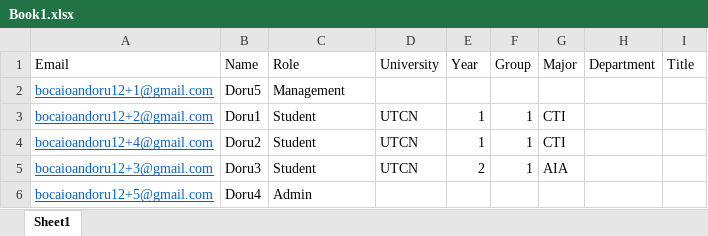
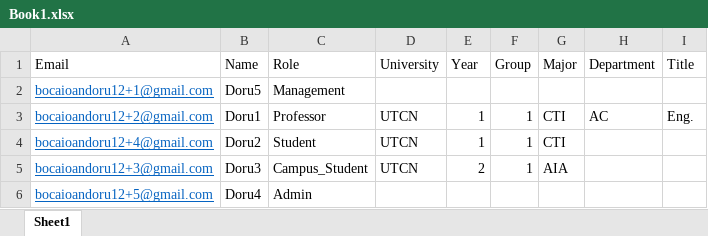
Before and after one commit to IS-Project-CampusCore/campus-server, an Excel workbook: FileStorage/ExcelFiles/Book1.xlsx, sheet Sheet1, drawn as a sheet; values as stored, in another font and other column widths than the file's, no borders; the diff names each change by its address in the sheet, - before the commit and + after, or states it on an @@ line.

Commit message:
unfinished campus service (#29)
Co-authored-by: Doru <doru.boca@cityscroller.com>

```diff
--- a/FileStorage/ExcelFiles/Book1.xlsx (sheet Sheet1)
+++ b/FileStorage/ExcelFiles/Book1.xlsx (sheet Sheet1)
-C3 (Role): Student
+C3 (Role): Professor
-H3 (Department): (empty)
+H3 (Department): AC
-I3 (Title): (empty)
+I3 (Title): Eng.
-C5 (Role): Student
+C5 (Role): Campus_Student
```
Also changed, not shown: 46 other files.
